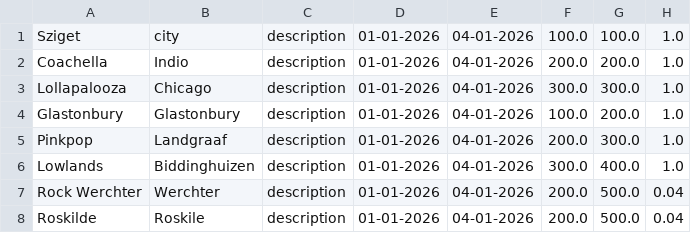
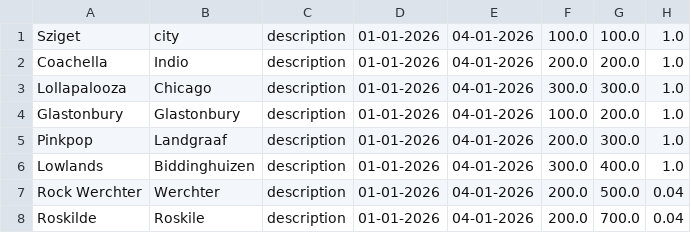
Before and after one commit to jan438/Festivals, a CSV file: Data/FestivalsInternational.csv, drawn as a sheet.

Commit message:
Update FestivalsInternational.csv

```diff
--- a/Data/FestivalsInternational.csv
+++ b/Data/FestivalsInternational.csv
@@ -7,2 +7,2 @@ Lowlands;Biddinghuizen;description;01-01-2026;04-01-2026;300.0;400.0;1.0;
 Rock Werchter;Werchter;description;01-01-2026;04-01-2026;200.0;500.0;0.04;
-Roskilde;Roskile;description;01-01-2026;04-01-2026;200.0;500.0;0.04;
+Roskilde;Roskile;description;01-01-2026;04-01-2026;200.0;700.0;0.04;
```
